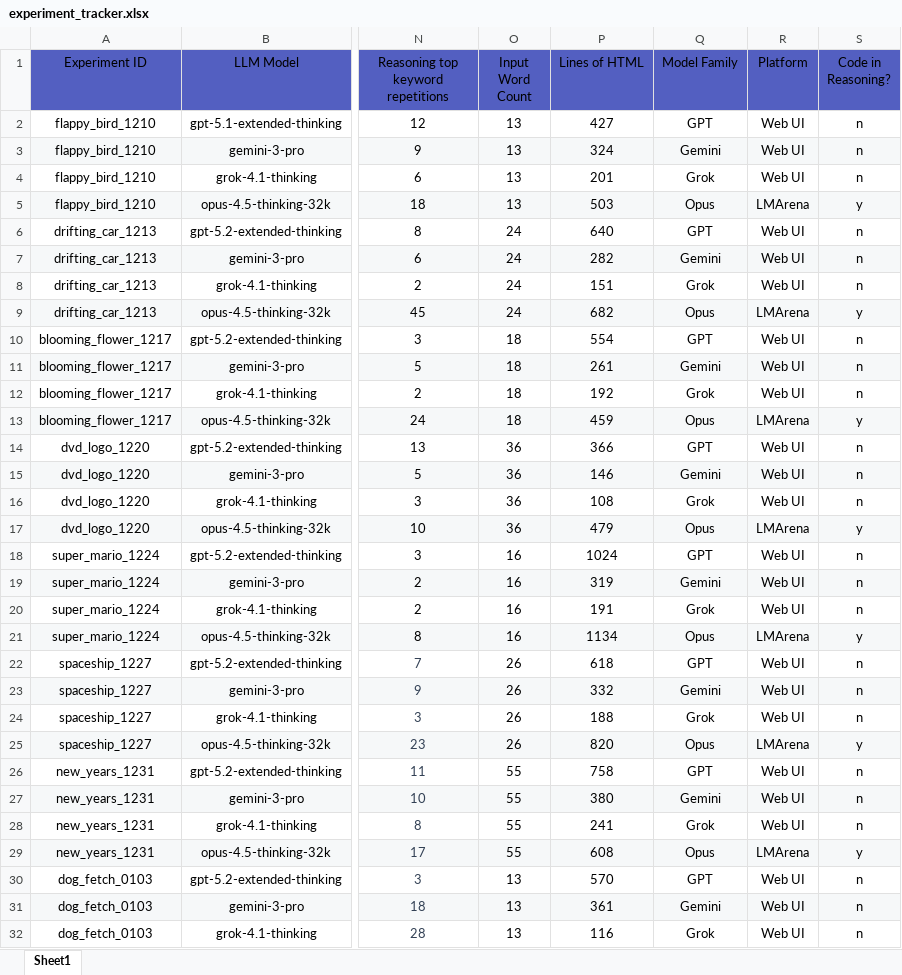
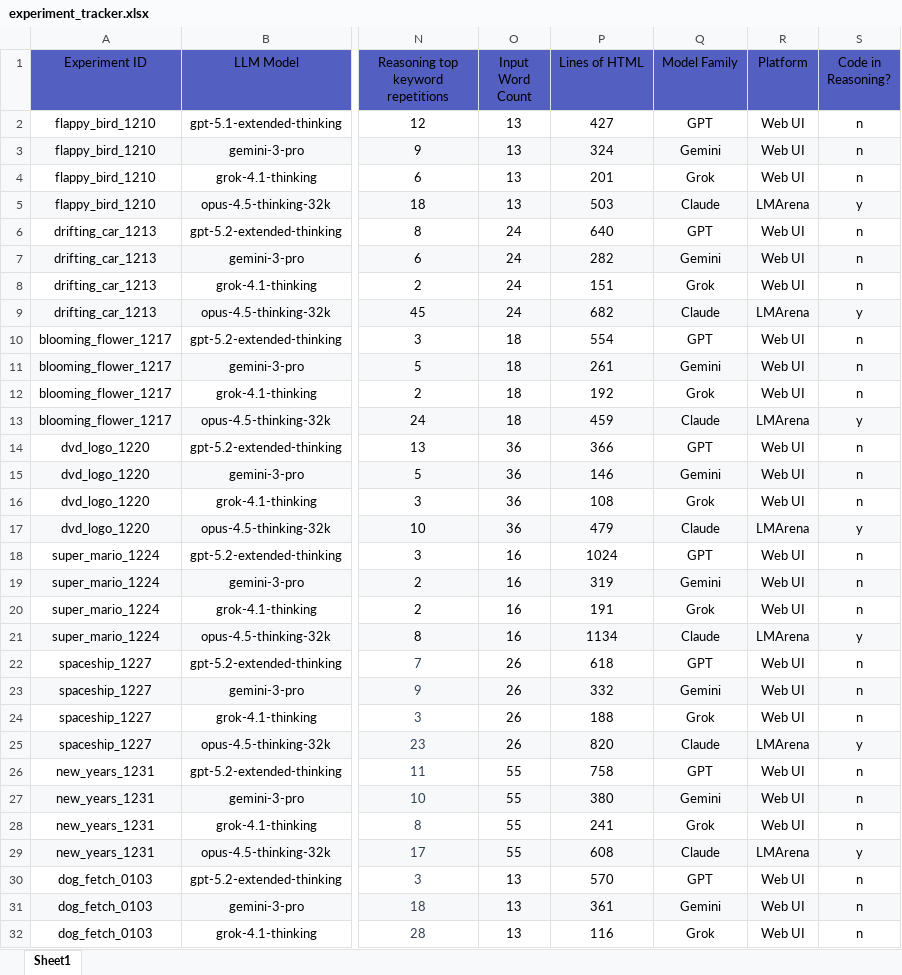
Before and after one commit to diegocp01/html_ai_battle, an Excel workbook: paper/experiment_tracker.xlsx, sheet Sheet1, drawn as a sheet; only a part is shown, gaps mark what is left out; values as stored, in another font and other column widths than the file's, no borders; charts and pictures not drawn; the diff covers the shown part only; the diff names each change by its address in the sheet, - before the commit and + after, or states it on an @@ line.

```diff
--- a/paper/experiment_tracker.xlsx (sheet Sheet1)
+++ b/paper/experiment_tracker.xlsx (sheet Sheet1)
-Q5 (Model Family): Opus
+Q5 (Model Family): Claude
-Q9 (Model Family): Opus
+Q9 (Model Family): Claude
-Q13 (Model Family): Opus
+Q13 (Model Family): Claude
-Q17 (Model Family): Opus
+Q17 (Model Family): Claude
-Q21 (Model Family): Opus
+Q21 (Model Family): Claude
-Q25 (Model Family): Opus
+Q25 (Model Family): Claude
-Q29 (Model Family): Opus
+Q29 (Model Family): Claude
```
Also changed, not shown: 10 edited cells elsewhere in this sheet, 11 other files.
